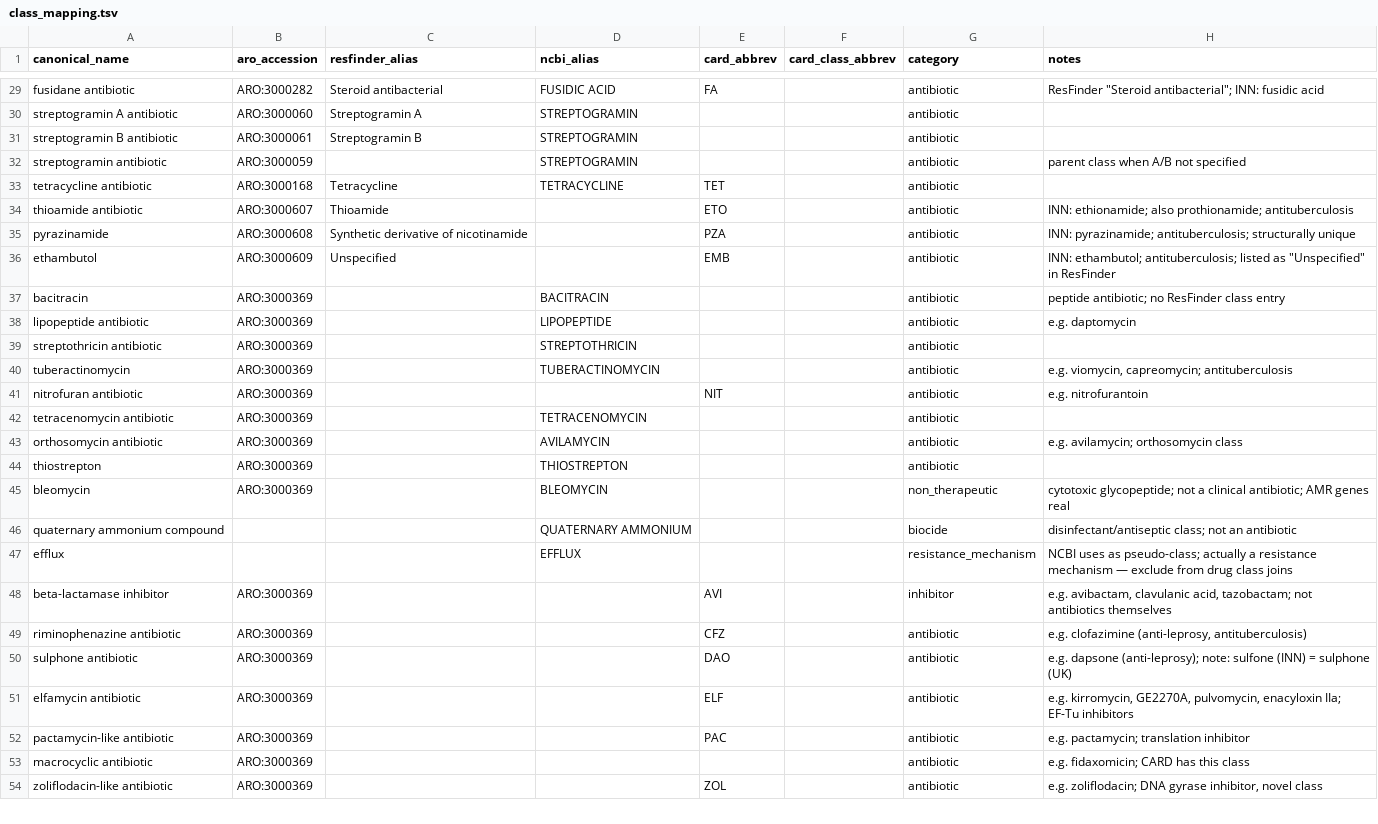
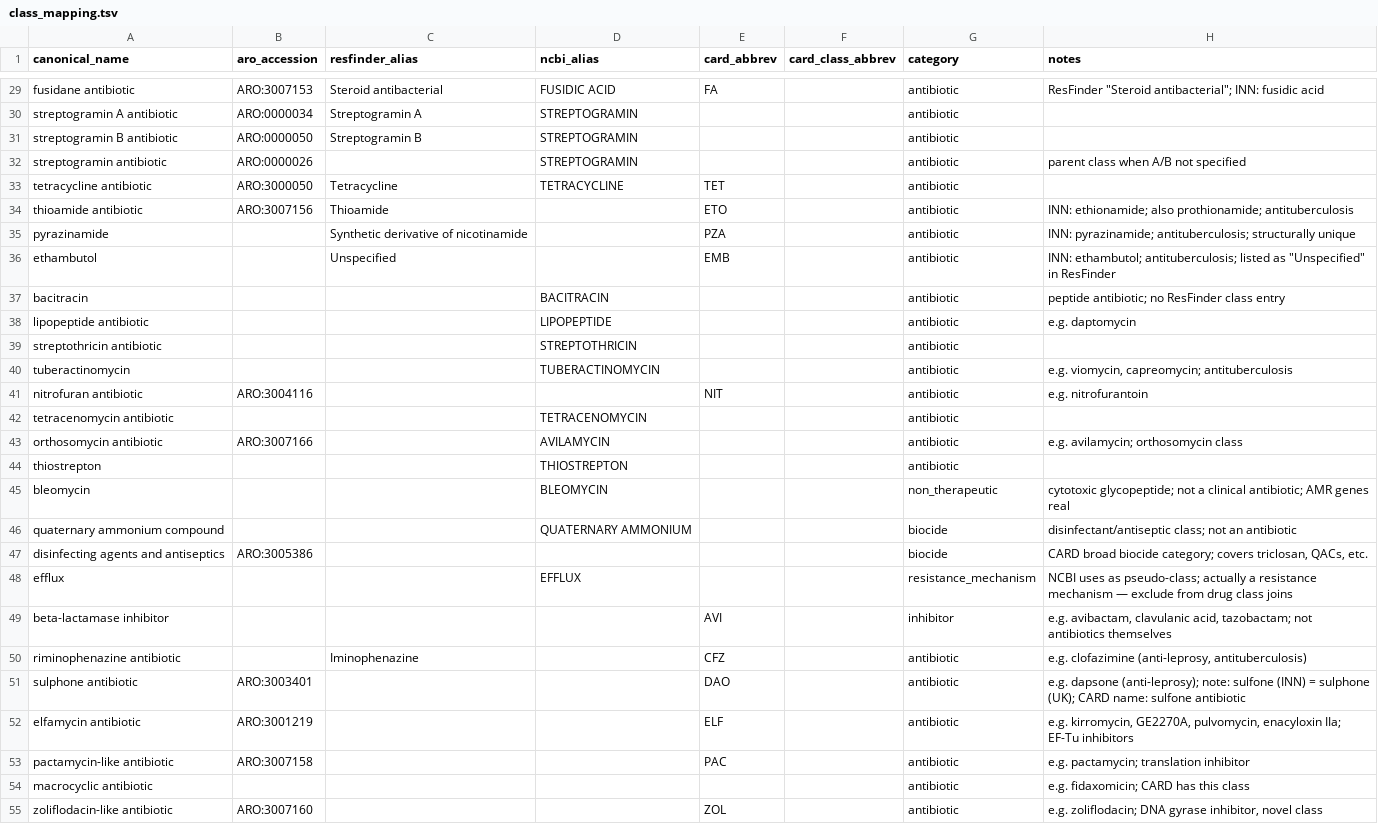
Before and after one commit to petrmau/ROSETTADB, a TSV file: harmonise/class_mapping.tsv, drawn as a sheet; only a part is shown, gaps mark what is left out; addresses are those after the commit; the diff covers the shown part only; the diff names each change by its address in the sheet, - before the commit and + after, or states it on an @@ line.

```diff
--- a/harmonise/class_mapping.tsv
+++ b/harmonise/class_mapping.tsv
-B29 (aro_accession): ARO:3000282
+B29 (aro_accession): ARO:3007153
-B30 (aro_accession): ARO:3000060
+B30 (aro_accession): ARO:0000034
-B31 (aro_accession): ARO:3000061
+B31 (aro_accession): ARO:0000050
-B32 (aro_accession): ARO:3000059
+B32 (aro_accession): ARO:0000026
-B33 (aro_accession): ARO:3000168
+B33 (aro_accession): ARO:3000050
-B34 (aro_accession): ARO:3000607
+B34 (aro_accession): ARO:3007156
-B35 (aro_accession): ARO:3000608
+B35 (aro_accession): (empty)
-B36 (aro_accession): ARO:3000609
+B36 (aro_accession): (empty)
-B37:B40 (aro_accession): ARO:3000369
+B37:B40 (aro_accession): (empty)
-B41 (aro_accession): ARO:3000369
+B41 (aro_accession): ARO:3004116
-B42 (aro_accession): ARO:3000369
+B42 (aro_accession): (empty)
-B43 (aro_accession): ARO:3000369
+B43 (aro_accession): ARO:3007166
-B44:B45 (aro_accession): ARO:3000369
+B44:B45 (aro_accession): (empty)
@@ row 64 moved to row 47: disinfecting agents and antiseptics @@
-B49:B50 (aro_accession): ARO:3000369
+B49:B50 (aro_accession): (empty)
-C50 (resfinder_alias): (empty)
+C50 (resfinder_alias): Iminophenazine
-B51 (aro_accession): ARO:3000369
+B51 (aro_accession): ARO:3003401
-H51 (notes): …= sulphone (UK)
+H51 (notes): …= sulphone (UK); CARD name: sulfone antibiotic
-B52 (aro_accession): ARO:3000369
+B52 (aro_accession): ARO:3001219
-B53 (aro_accession): ARO:3000369
+B53 (aro_accession): ARO:3007158
-B54 (aro_accession): ARO:3000369
+B54 (aro_accession): (empty)
-B55 (aro_accession): ARO:3000369
+B55 (aro_accession): ARO:3007160
```
Also changed, not shown: 34 edited cells elsewhere in this file, 1 other file.
